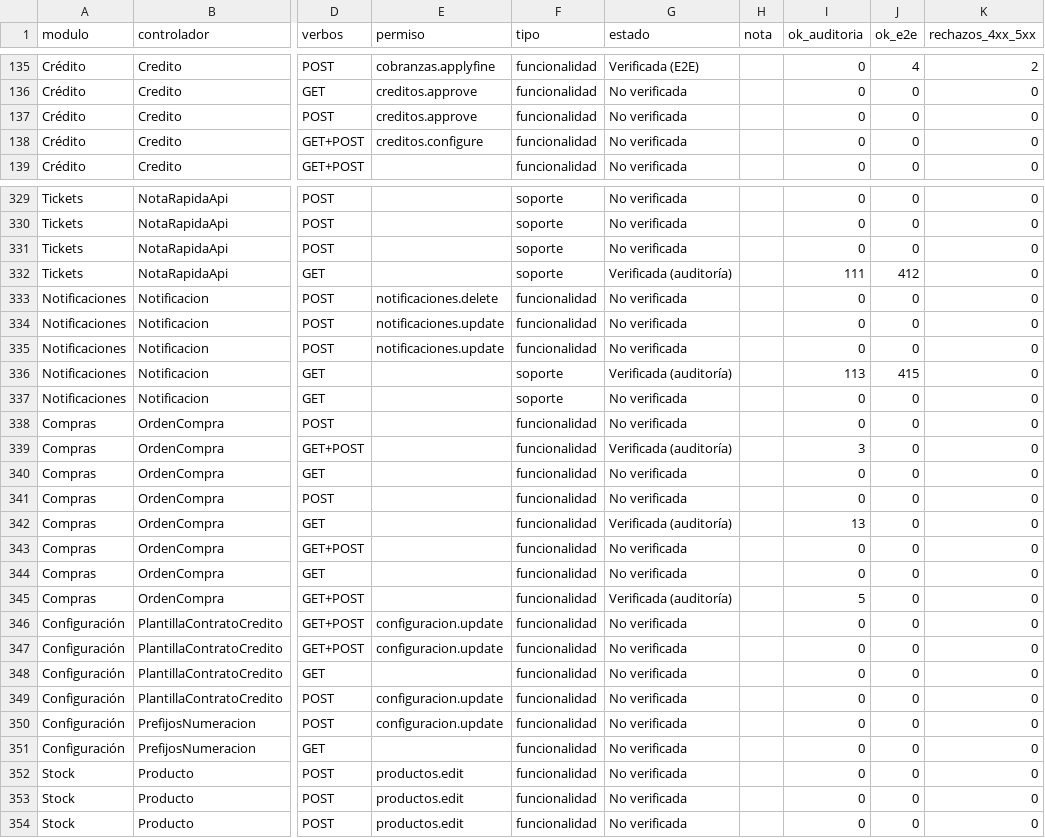
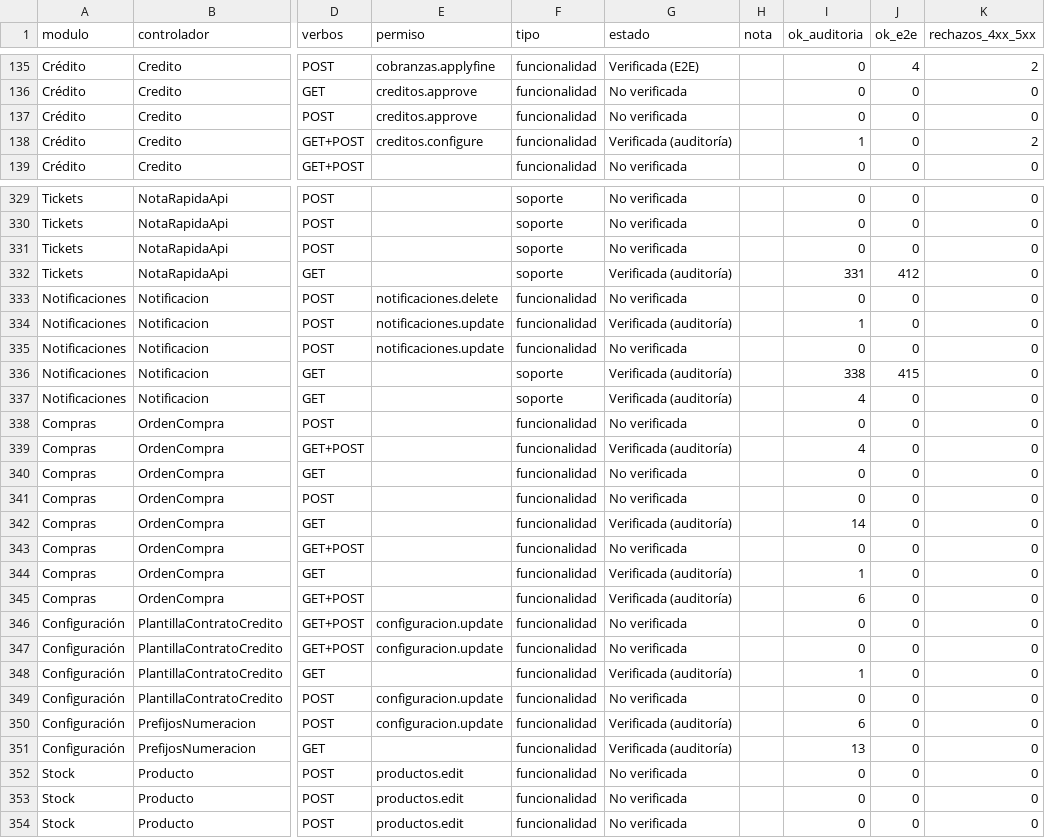
Before and after one commit to alanminana/theburyproject1, a CSV file: docs/auditoria-funcional-inventario.csv, drawn as a sheet; only a part is shown, gaps mark what is left out; the diff covers the shown part only; the diff names each change by its address in the sheet, - before the commit and + after, or states it on an @@ line.

```diff
--- a/docs/auditoria-funcional-inventario.csv
+++ b/docs/auditoria-funcional-inventario.csv
-G138 (estado): No verificada
+G138 (estado): Verificada (auditoría)
-I138 (ok_auditoria): 0
+I138 (ok_auditoria): 1
-K138 (rechazos_4xx_5xx): 0
+K138 (rechazos_4xx_5xx): 2
-I332 (ok_auditoria): 111
+I332 (ok_auditoria): 331
-G334 (estado): No verificada
+G334 (estado): Verificada (auditoría)
-I334 (ok_auditoria): 0
+I334 (ok_auditoria): 1
-I336 (ok_auditoria): 113
+I336 (ok_auditoria): 338
-G337 (estado): No verificada
+G337 (estado): Verificada (auditoría)
-I337 (ok_auditoria): 0
+I337 (ok_auditoria): 4
-I339 (ok_auditoria): 3
+I339 (ok_auditoria): 4
-I342 (ok_auditoria): 13
+I342 (ok_auditoria): 14
-G344 (estado): No verificada
+G344 (estado): Verificada (auditoría)
-I344 (ok_auditoria): 0
+I344 (ok_auditoria): 1
-I345 (ok_auditoria): 5
+I345 (ok_auditoria): 6
-G348 (estado): No verificada
+G348 (estado): Verificada (auditoría)
-I348 (ok_auditoria): 0
+I348 (ok_auditoria): 1
-G350:G351 (estado): No verificada
+G350:G351 (estado): Verificada (auditoría)
-I350 (ok_auditoria): 0
+I350 (ok_auditoria): 6
-I351 (ok_auditoria): 0
+I351 (ok_auditoria): 13
```
Also changed, not shown: 114 edited cells elsewhere in this file, 5 other files.
